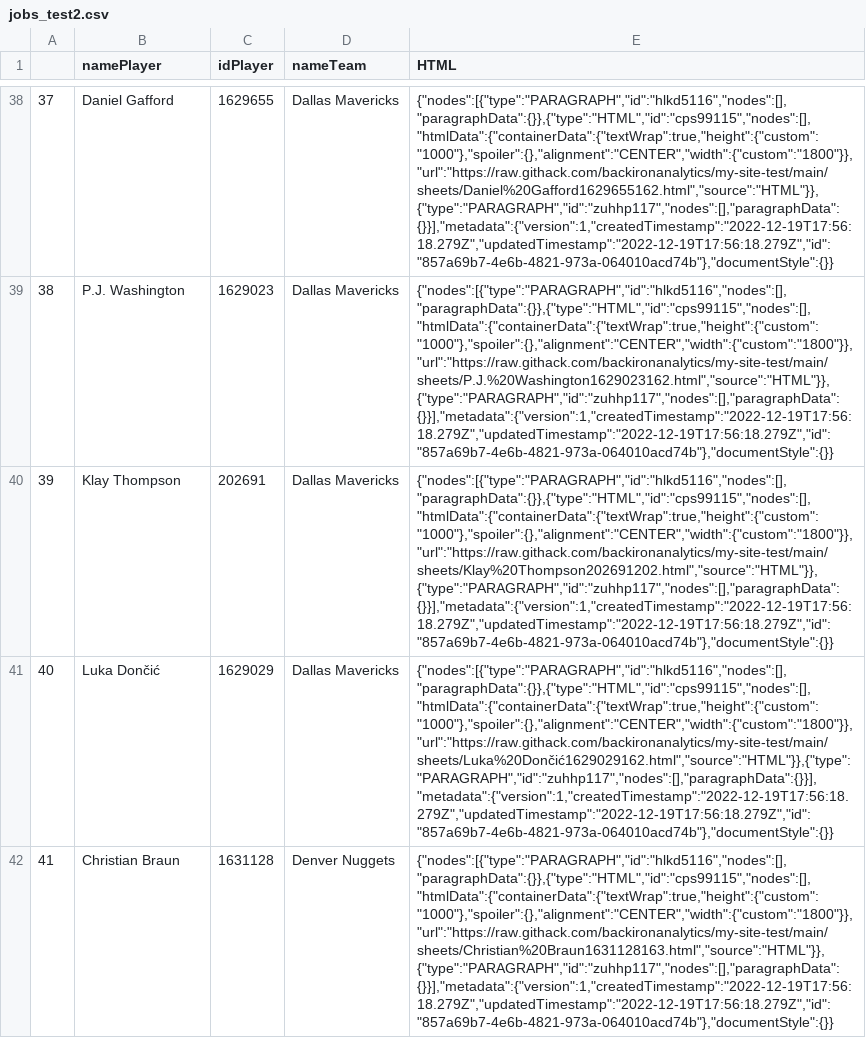
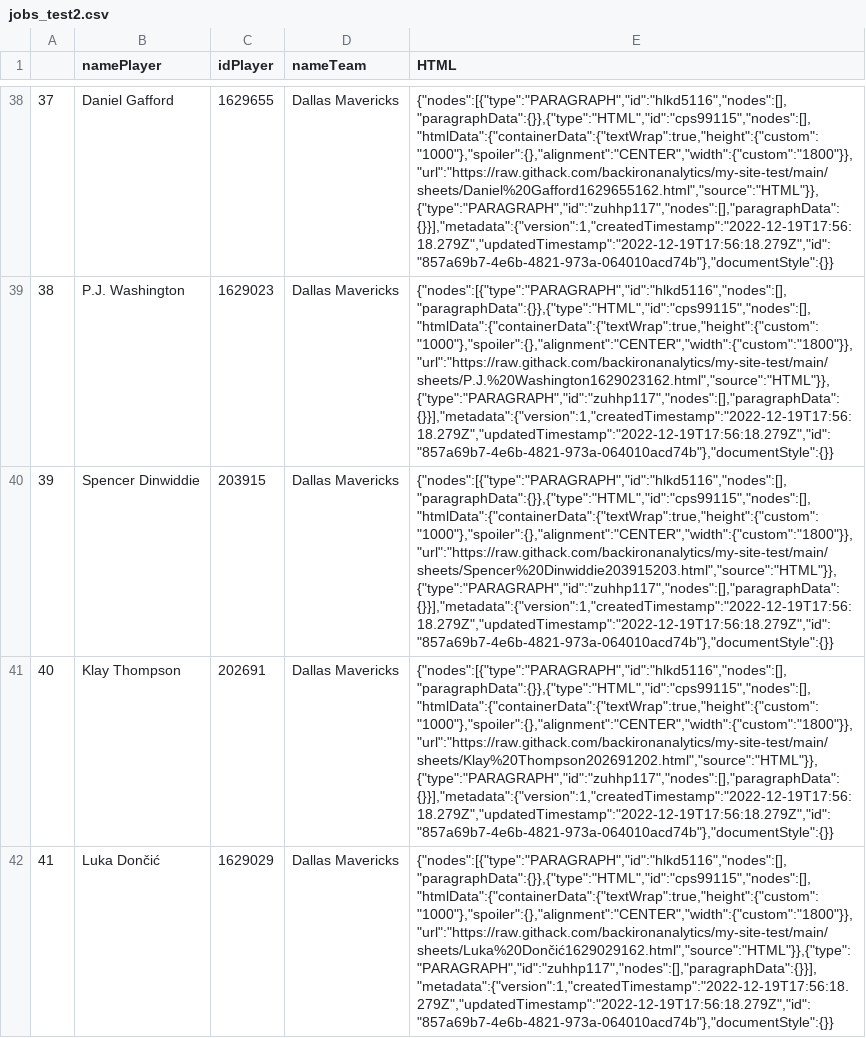
Before and after one commit to backironanalytics/my-site-test, a CSV file: jobs_test2.csv, drawn as a sheet; only a part is shown, gaps mark what is left out; the shorter side is filled out with more unchanged rows; addresses are those after the commit; the diff covers the shown part only; the diff names each change by its address in the sheet, - before the commit and + after, or states it on an @@ line.

```diff
--- a/jobs_test2.csv
+++ b/jobs_test2.csv
+row 40: 39 | Spencer Dinwiddie | 203915 | Dallas Mavericks | {"nodes":[{"type":"PARAGRAPH","id":"hlkd5116","nodes":[],"paragraphData":{}},{"type":"HTML","id":"cps99115","nodes":[],"htmlData":{"containerData":{"textWrap":true,"height":{"custom":"1000"},"spoiler":{},"alignment":"CENTER","width":{"custom":"1800"}},"url":"https://raw.githack.com/backironanalytics/my-site-test/main/sheets/Spencer%20Dinwiddie203915203.html","source":"HTML"}},{"type":"PARAGRAPH","id":"zuhhp117","nodes":[],"paragraphData":{}}],"metadata":{"version":1,"createdTimestamp":"2022-12-19T17:56:18.279Z","updatedTimestamp":"2022-12-19T17:56:18.279Z","id":"857a69b7-4e6b-4821-973a-064010acd74b"},"documentStyle":{}}
@@ column A renumbered from row 41 down @@
```
Also changed, not shown: 2 added rows elsewhere in this file, jobs_11102024.csv, 1 other file.
